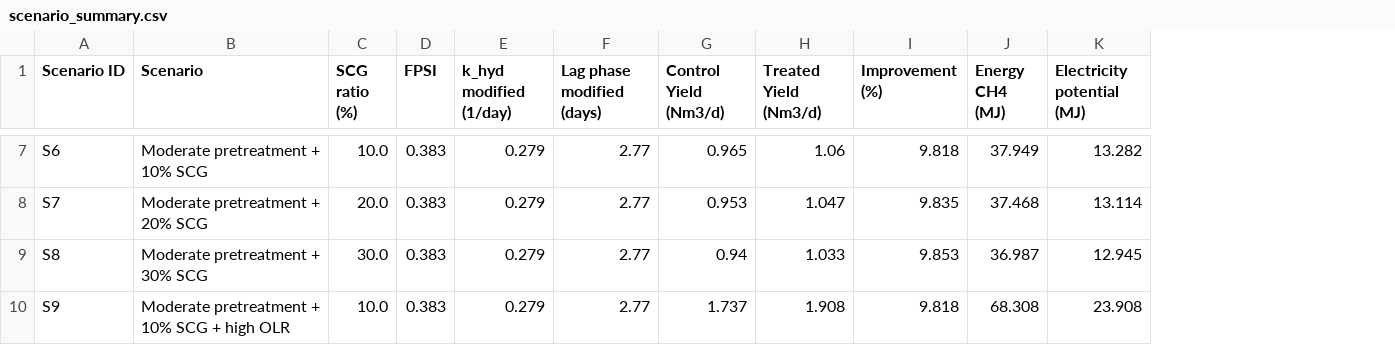
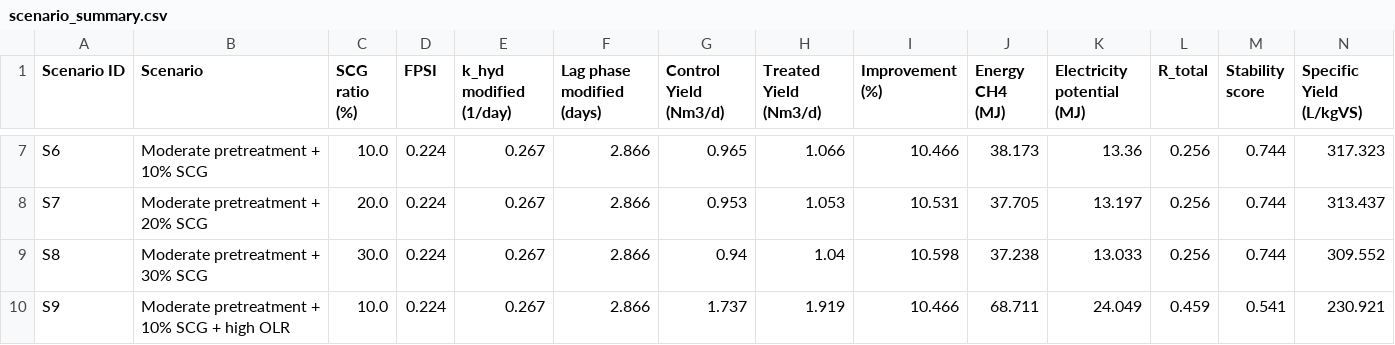
Before and after one commit to PTwo22/ADM1-simulation, a CSV file: output/scenario_summary.csv, drawn as a sheet; only a part is shown, gaps mark what is left out; the diff covers the shown part only; the diff names each change by its address in the sheet, - before the commit and + after, or states it on an @@ line.

```diff
--- a/output/scenario_summary.csv
+++ b/output/scenario_summary.csv
+column L (R_total), rows 7-10: 0.256 | 0.256 | 0.256 | 0.459
+column M (Stability score), rows 7-10: 0.744 | 0.744 | 0.744 | 0.541
+column N (Specific Yield (L/kgVS)), rows 7-10: 317.323 | 313.437 | 309.552 | 230.921
-D7:D10 (FPSI): 0.383
+D7:D10 (FPSI): 0.224
-E7:E10 (k_hyd modified (1/day)): 0.279
+E7:E10 (k_hyd modified (1/day)): 0.267
-F7:F10 (Lag phase modified (days)): 2.77
+F7:F10 (Lag phase modified (days)): 2.866
-H7 (Treated Yield (Nm3/d)): 1.06
+H7 (Treated Yield (Nm3/d)): 1.066
-I7 (Improvement (%)): 9.818
+I7 (Improvement (%)): 10.466
-J7 (Energy CH4 (MJ)): 37.949
+J7 (Energy CH4 (MJ)): 38.173
-K7 (Electricity potential (MJ)): 13.282
+K7 (Electricity potential (MJ)): 13.36
-H8 (Treated Yield (Nm3/d)): 1.047
+H8 (Treated Yield (Nm3/d)): 1.053
-I8 (Improvement (%)): 9.835
+I8 (Improvement (%)): 10.531
-J8 (Energy CH4 (MJ)): 37.468
+J8 (Energy CH4 (MJ)): 37.705
-K8 (Electricity potential (MJ)): 13.114
+K8 (Electricity potential (MJ)): 13.197
-H9 (Treated Yield (Nm3/d)): 1.033
+H9 (Treated Yield (Nm3/d)): 1.04
-I9 (Improvement (%)): 9.853
+I9 (Improvement (%)): 10.598
-J9 (Energy CH4 (MJ)): 36.987
+J9 (Energy CH4 (MJ)): 37.238
-K9 (Electricity potential (MJ)): 12.945
+K9 (Electricity potential (MJ)): 13.033
-H10 (Treated Yield (Nm3/d)): 1.908
+H10 (Treated Yield (Nm3/d)): 1.919
-I10 (Improvement (%)): 9.818
+I10 (Improvement (%)): 10.466
-J10 (Energy CH4 (MJ)): 68.308
+J10 (Energy CH4 (MJ)): 68.711
-K10 (Electricity potential (MJ)): 23.908
+K10 (Electricity potential (MJ)): 24.049
```
Also changed, not shown: 28 edited cells elsewhere in this file, 9 other files.
